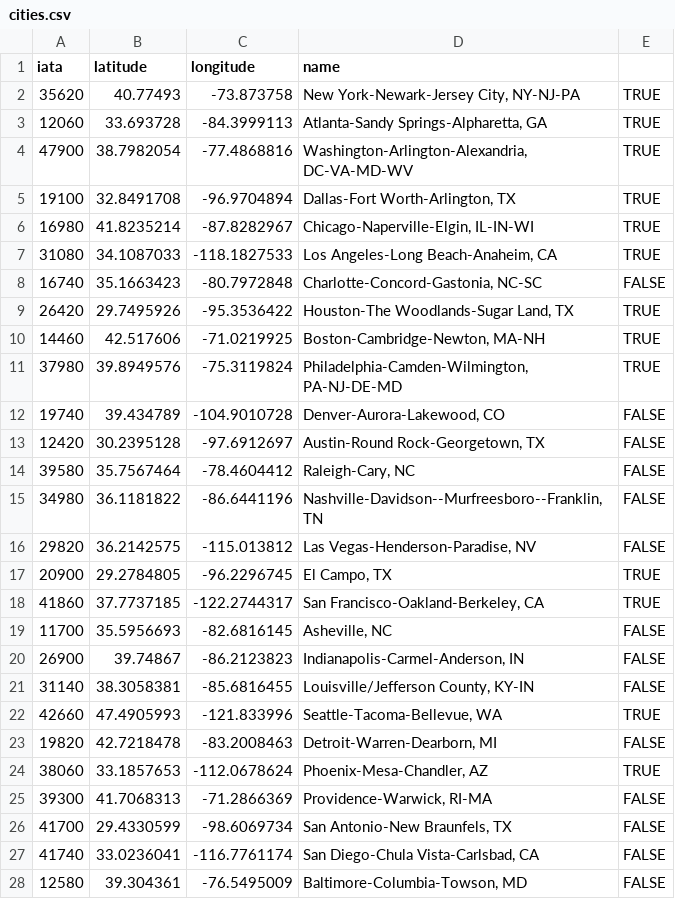
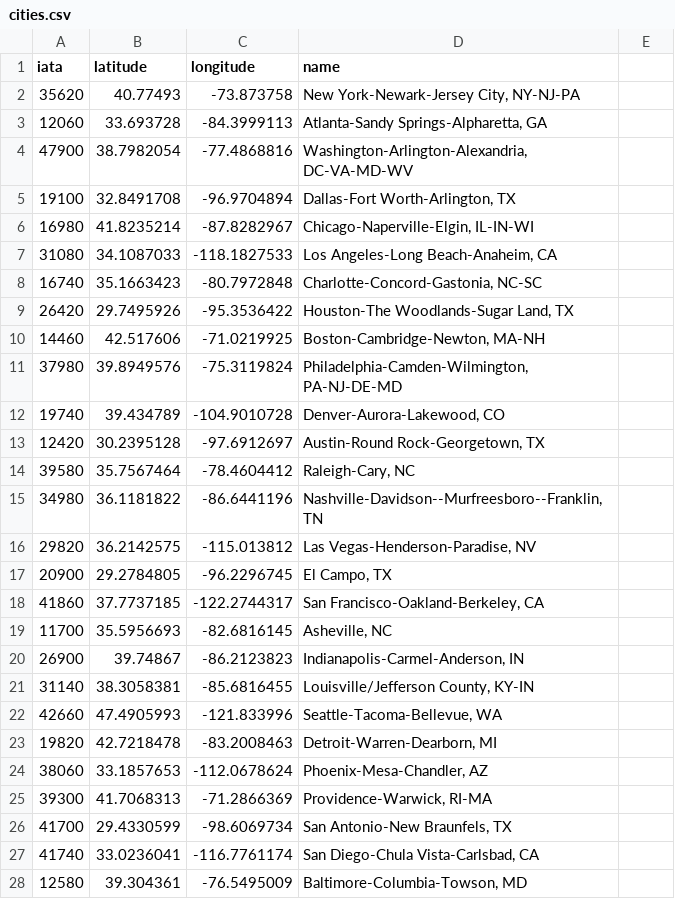
Before and after one commit to HRAAdvisors/HRAAdvisors.github.io, a CSV file: miami_development/cities.csv, drawn as a sheet; only a part is shown; the diff covers the shown part only.

Commit message:
cities

```diff
--- a/miami_development/cities.csv
+++ b/miami_development/cities.csv
@@ -2,27 +2,27 @@
-35620,40.77493,-73.873758,"New York-Newark-Jersey City, NY-NJ-PA",TRUE
-12060,33.693728,-84.3999113,"Atlanta-Sandy Springs-Alpharetta, GA",TRUE
-47900,38.7982054,-77.4868816,"Washington-Arlington-Alexandria, DC-VA-MD-WV",TRUE
-19100,32.8491708,-96.9704894,"Dallas-Fort Worth-Arlington, TX",TRUE
-16980,41.8235214,-87.8282967,"Chicago-Naperville-Elgin, IL-IN-WI",TRUE
-31080,34.1087033,-118.1827533,"Los Angeles-Long Beach-Anaheim, CA",TRUE
-16740,35.1663423,-80.7972848,"Charlotte-Concord-Gastonia, NC-SC",FALSE
-26420,29.7495926,-95.3536422,"Houston-The Woodlands-Sugar Land, TX",TRUE
-14460,42.517606,-71.0219925,"Boston-Cambridge-Newton, MA-NH",TRUE
-37980,39.8949576,-75.3119824,"Philadelphia-Camden-Wilmington, PA-NJ-DE-MD",TRUE
-19740,39.434789,-104.9010728,"Denver-Aurora-Lakewood, CO",FALSE
-12420,30.2395128,-97.6912697,"Austin-Round Rock-Georgetown, TX",FALSE
-39580,35.7567464,-78.4604412,"Raleigh-Cary, NC",FALSE
-34980,36.1181822,-86.6441196,"Nashville-Davidson--Murfreesboro--Franklin, TN",FALSE
-29820,36.2142575,-115.013812,"Las Vegas-Henderson-Paradise, NV",FALSE
-20900,29.2784805,-96.2296745,"El Campo, TX",TRUE
-41860,37.7737185,-122.2744317,"San Francisco-Oakland-Berkeley, CA",TRUE
-11700,35.5956693,-82.6816145,"Asheville, NC",FALSE
-26900,39.74867,-86.2123823,"Indianapolis-Carmel-Anderson, IN",FALSE
-31140,38.3058381,-85.6816455,"Louisville/Jefferson County, KY-IN",FALSE
-42660,47.4905993,-121.833996,"Seattle-Tacoma-Bellevue, WA",TRUE
-19820,42.7218478,-83.2008463,"Detroit-Warren-Dearborn, MI",FALSE
-38060,33.1857653,-112.0678624,"Phoenix-Mesa-Chandler, AZ",TRUE
-39300,41.7068313,-71.2866369,"Providence-Warwick, RI-MA",FALSE
-41700,29.4330599,-98.6069734,"San Antonio-New Braunfels, TX",FALSE
-41740,33.0236041,-116.7761174,"San Diego-Chula Vista-Carlsbad, CA",FALSE
-12580,39.304361,-76.5495009,"Baltimore-Columbia-Towson, MD",FALSE
+35620,40.77493,-73.873758,"New York-Newark-Jersey City, NY-NJ-PA"
+12060,33.693728,-84.3999113,"Atlanta-Sandy Springs-Alpharetta, GA"
+47900,38.7982054,-77.4868816,"Washington-Arlington-Alexandria, DC-VA-MD-WV"
+19100,32.8491708,-96.9704894,"Dallas-Fort Worth-Arlington, TX"
+16980,41.8235214,-87.8282967,"Chicago-Naperville-Elgin, IL-IN-WI"
+31080,34.1087033,-118.1827533,"Los Angeles-Long Beach-Anaheim, CA"
+16740,35.1663423,-80.7972848,"Charlotte-Concord-Gastonia, NC-SC"
+26420,29.7495926,-95.3536422,"Houston-The Woodlands-Sugar Land, TX"
+14460,42.517606,-71.0219925,"Boston-Cambridge-Newton, MA-NH"
+37980,39.8949576,-75.3119824,"Philadelphia-Camden-Wilmington, PA-NJ-DE-MD"
+19740,39.434789,-104.9010728,"Denver-Aurora-Lakewood, CO"
+12420,30.2395128,-97.6912697,"Austin-Round Rock-Georgetown, TX"
+39580,35.7567464,-78.4604412,"Raleigh-Cary, NC"
+34980,36.1181822,-86.6441196,"Nashville-Davidson--Murfreesboro--Franklin, TN"
+29820,36.2142575,-115.013812,"Las Vegas-Henderson-Paradise, NV"
+20900,29.2784805,-96.2296745,"El Campo, TX"
+41860,37.7737185,-122.2744317,"San Francisco-Oakland-Berkeley, CA"
+11700,35.5956693,-82.6816145,"Asheville, NC"
+26900,39.74867,-86.2123823,"Indianapolis-Carmel-Anderson, IN"
+31140,38.3058381,-85.6816455,"Louisville/Jefferson County, KY-IN"
+42660,47.4905993,-121.833996,"Seattle-Tacoma-Bellevue, WA"
+19820,42.7218478,-83.2008463,"Detroit-Warren-Dearborn, MI"
+38060,33.1857653,-112.0678624,"Phoenix-Mesa-Chandler, AZ"
+39300,41.7068313,-71.2866369,"Providence-Warwick, RI-MA"
+41700,29.4330599,-98.6069734,"San Antonio-New Braunfels, TX"
+41740,33.0236041,-116.7761174,"San Diego-Chula Vista-Carlsbad, CA"
+12580,39.304361,-76.5495009,"Baltimore-Columbia-Towson, MD"
```
Also changed, not shown: 167 edited cells elsewhere in this file, 1 other file.
